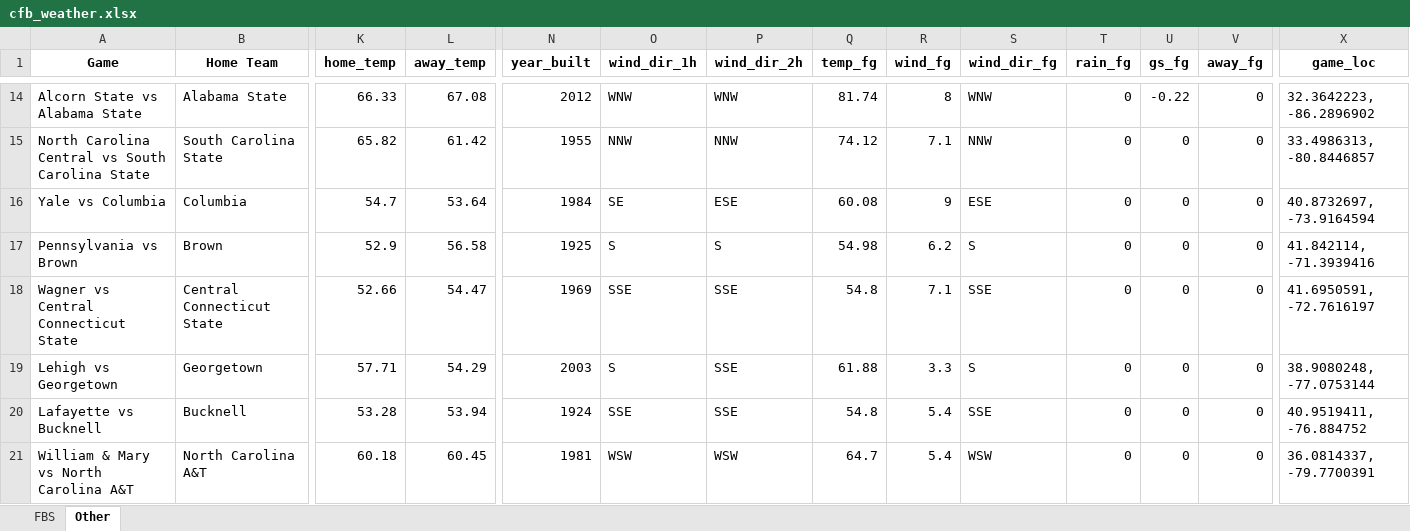
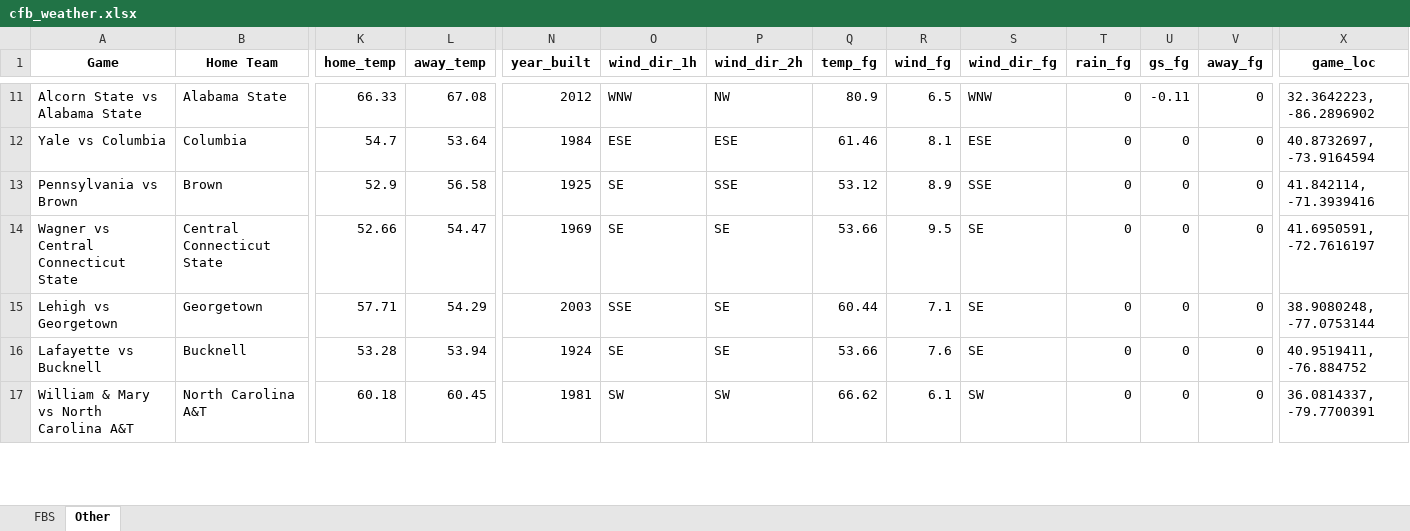
Before and after one commit to mslade50/football_weather, an Excel workbook: cfb_weather.xlsx, sheet Other, drawn as a sheet; only a part is shown, gaps mark what is left out; values as stored, in another font and other column widths than the file's, no borders; removed rows and columns are numbered as before the commit, all else as after; rows hold the shown columns only; the diff covers the shown part only; the diff names each change by its address in the sheet, - before the commit and + after, or states it on an @@ line.

```diff
--- a/cfb_weather.xlsx (sheet Other)
+++ b/cfb_weather.xlsx (sheet Other)
-P11 (wind_dir_2h): WNW
+P11 (wind_dir_2h): NW
-Q11 (temp_fg): 81.74
+Q11 (temp_fg): 80.9
-R11 (wind_fg): 8
+R11 (wind_fg): 6.5
-U11 (gs_fg): -0.22
+U11 (gs_fg): -0.11
-row 15: North Carolina Central vs South Carolina State | South Carolina State | 65.82 | 61.42 | 1955 | NNW | NNW | 74.12 | 7.1 | NNW | 0 | 0 | 0 | 33.4986313, -80.8446857
-O12 (wind_dir_1h): SE
+O12 (wind_dir_1h): ESE
-Q12 (temp_fg): 60.08
+Q12 (temp_fg): 61.46
-R12 (wind_fg): 9
+R12 (wind_fg): 8.1
-O13 (wind_dir_1h): S
+O13 (wind_dir_1h): SE
-P13 (wind_dir_2h): S
+P13 (wind_dir_2h): SSE
-Q13 (temp_fg): 54.98
+Q13 (temp_fg): 53.12
-R13 (wind_fg): 6.2
+R13 (wind_fg): 8.9
-S13 (wind_dir_fg): S
+S13 (wind_dir_fg): SSE
-O14 (wind_dir_1h): SSE
+O14 (wind_dir_1h): SE
-P14:P16 (wind_dir_2h): SSE
+P14:P16 (wind_dir_2h): SE
-Q14 (temp_fg): 54.8
+Q14 (temp_fg): 53.66
-R14 (wind_fg): 7.1
+R14 (wind_fg): 9.5
-S14 (wind_dir_fg): SSE
+S14 (wind_dir_fg): SE
-O15 (wind_dir_1h): S
+O15 (wind_dir_1h): SSE
-Q15 (temp_fg): 61.88
+Q15 (temp_fg): 60.44
-R15 (wind_fg): 3.3
+R15 (wind_fg): 7.1
-S15 (wind_dir_fg): S
+S15 (wind_dir_fg): SE
-O16 (wind_dir_1h): SSE
+O16 (wind_dir_1h): SE
-Q16 (temp_fg): 54.8
+Q16 (temp_fg): 53.66
-R16 (wind_fg): 5.4
+R16 (wind_fg): 7.6
-S16 (wind_dir_fg): SSE
+S16 (wind_dir_fg): SE
-O17 (wind_dir_1h): WSW
+O17 (wind_dir_1h): SW
-P17 (wind_dir_2h): WSW
+P17 (wind_dir_2h): SW
-Q17 (temp_fg): 64.7
+Q17 (temp_fg): 66.62
-R17 (wind_fg): 5.4
+R17 (wind_fg): 6.1
-S17 (wind_dir_fg): WSW
+S17 (wind_dir_fg): SW
```
Also changed, not shown: 13 added rows, 12 removed rows and 126 edited cells elsewhere in this sheet, sheet FBS, 1 other file.
